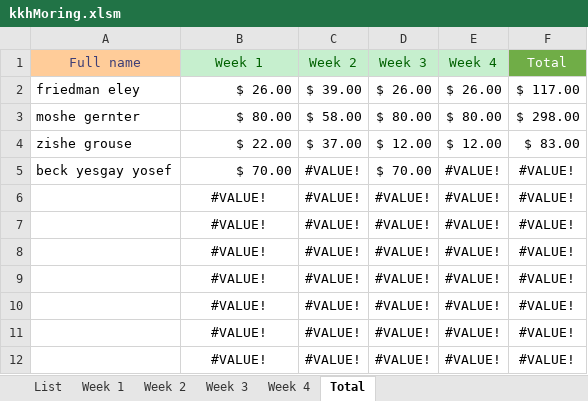
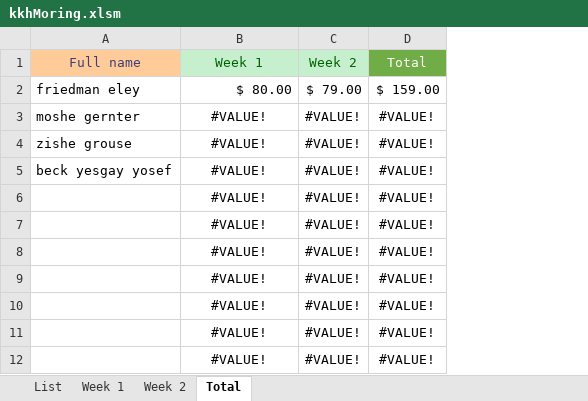
Before and after one commit to issacfriedman/kkh-vba, an Excel workbook: kkhMoring.xlsm, sheet Total, drawn as a sheet; only a part is shown; values as stored, in another font and other column widths than the file's, no borders; removed rows and columns are numbered as before the commit, all else as after; the diff names each change by its address in the sheet, - before the commit and + after, or states it on an @@ line.

```diff
--- a/kkhMoring.xlsm (sheet Total)
+++ b/kkhMoring.xlsm (sheet Total)
-sheet tab: Week 3
-sheet tab: Week 4
-column D (Week 3), rows 5-12: $ 70.00 | #VALUE! | #VALUE! | #VALUE! | #VALUE! | #VALUE! | #VALUE! | #VALUE!
-column E (Week 4), rows 5-12: all #VALUE!
-row 2: friedman eley | $ 26.00 | $ 39.00 | $ 26.00 | $ 26.00 | $ 117.00
-row 3: moshe gernter | $ 80.00 | $ 58.00 | $ 80.00 | $ 80.00 | $ 298.00
-row 4: zishe grouse | $ 22.00 | $ 37.00 | $ 12.00 | $ 12.00 | $ 83.00
+row 2: friedman eley | $ 80.00 | $ 79.00 | $ 159.00
+row 3: moshe gernter | #VALUE! | #VALUE! | #VALUE!
+row 4: zishe grouse | #VALUE! | #VALUE! | #VALUE!
-B5 (Week 1): $ 70.00
+B5 (Week 1): #VALUE!
-B5 alignment: right
+B5 alignment: center
```
Also changed, not shown: sheet Week 1, sheet Week 2, formulas that keep their value, hidden cells.
